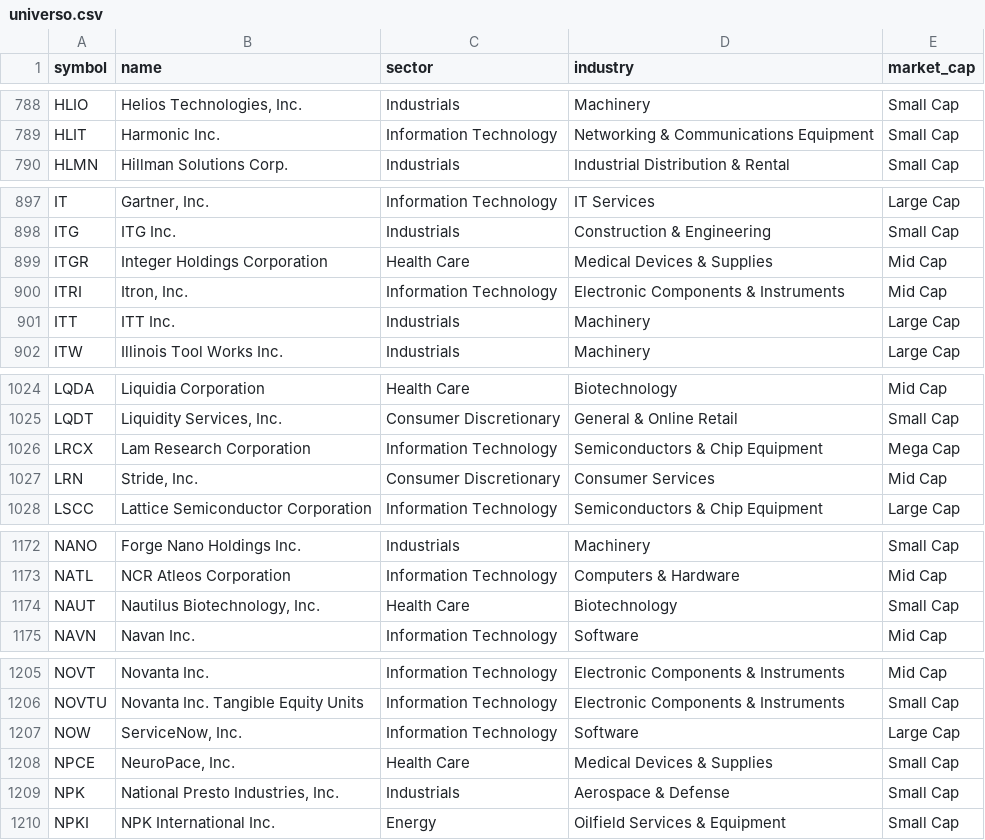
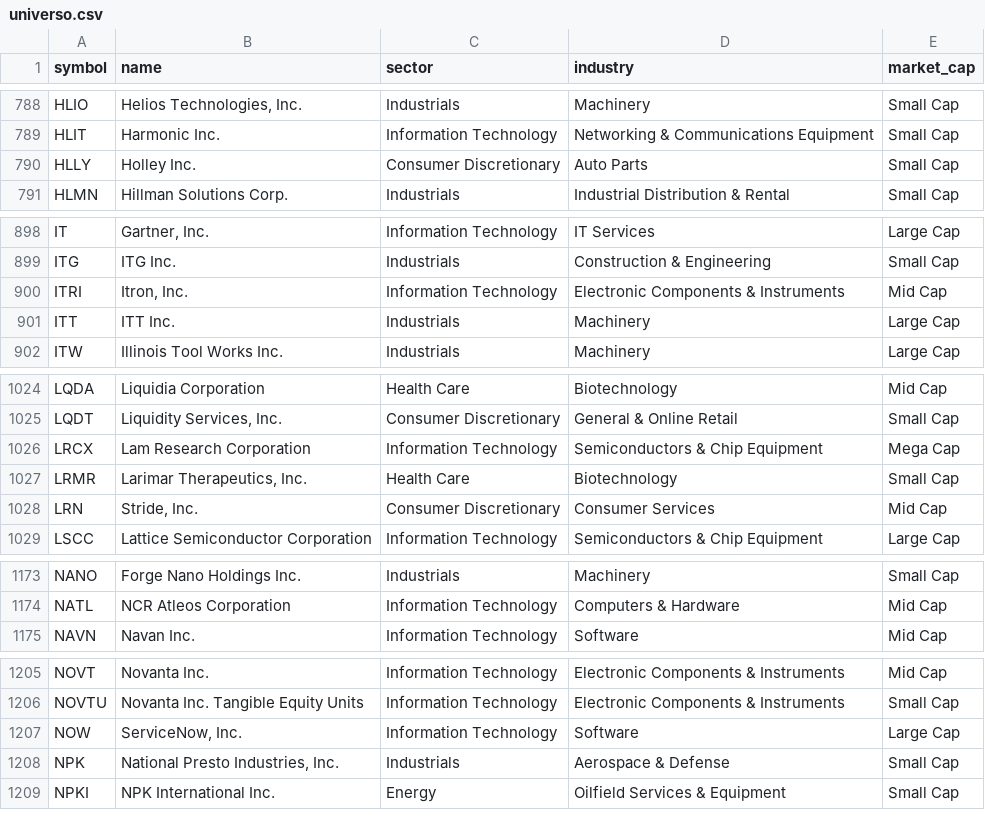
Before and after one commit to gbalocchi/datos-acciones, a CSV file: datos/universo.csv, drawn as a sheet; only a part is shown, gaps mark what is left out; the diff covers the shown part only.

```diff
--- a/datos/universo.csv
+++ b/datos/universo.csv
@@ -789,2 +789,3 @@ HLIO,"Helios Technologies, Inc.",Industrials,Machinery,Small Cap
 HLIT,Harmonic Inc.,Information Technology,Networking & Communications Equipment,Small Cap
+HLLY,Holley Inc.,Consumer Discretionary,Auto Parts,Small Cap
 HLMN,Hillman Solutions Corp.,Industrials,Industrial Distribution & Rental,Small Cap
@@ -898,3 +899,2 @@ IT,"Gartner, Inc.",Information Technology,IT Services,Large Cap
 ITG,ITG Inc.,Industrials,Construction & Engineering,Small Cap
-ITGR,Integer Holdings Corporation,Health Care,Medical Devices & Supplies,Mid Cap
 ITRI,"Itron, Inc.",Information Technology,Electronic Components & Instruments,Mid Cap
@@ -1026,2 +1026,3 @@ LQDT,"Liquidity Services, Inc.",Consumer Discretionary,General & Online Retail,S
 LRCX,Lam Research Corporation,Information Technology,Semiconductors & Chip Equipment,Mega Cap
+LRMR,"Larimar Therapeutics, Inc.",Health Care,Biotechnology,Small Cap
 LRN,"Stride, Inc.",Consumer Discretionary,Consumer Services,Mid Cap
@@ -1173,3 +1174,2 @@ NANO,Forge Nano Holdings Inc.,Industrials,Machinery,Small Cap
 NATL,NCR Atleos Corporation,Information Technology,Computers & Hardware,Mid Cap
-NAUT,"Nautilus Biotechnology, Inc.",Health Care,Biotechnology,Small Cap
 NAVN,Navan Inc.,Information Technology,Software,Mid Cap
@@ -1207,3 +1207,2 @@ NOVTU,Novanta Inc. Tangible Equity Units,Information Technology,Electronic Compo
 NOW,"ServiceNow, Inc.",Information Technology,Software,Large Cap
-NPCE,"NeuroPace, Inc.",Health Care,Medical Devices & Supplies,Small Cap
 NPK,"National Presto Industries, Inc.",Industrials,Aerospace & Defense,Small Cap
```
Also changed, not shown: 3 added rows, 8 removed rows and 18 edited cells elsewhere in this file, datos/volume.csv, 41 other files.
